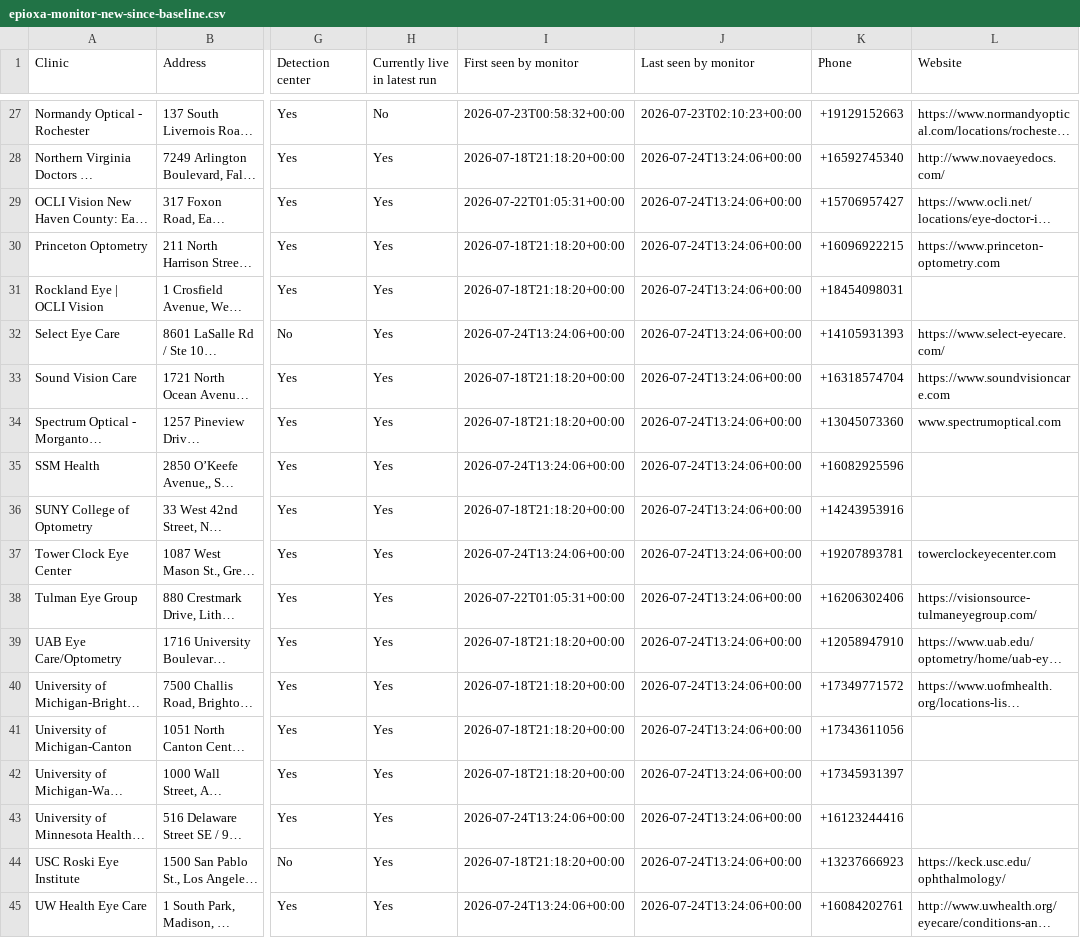
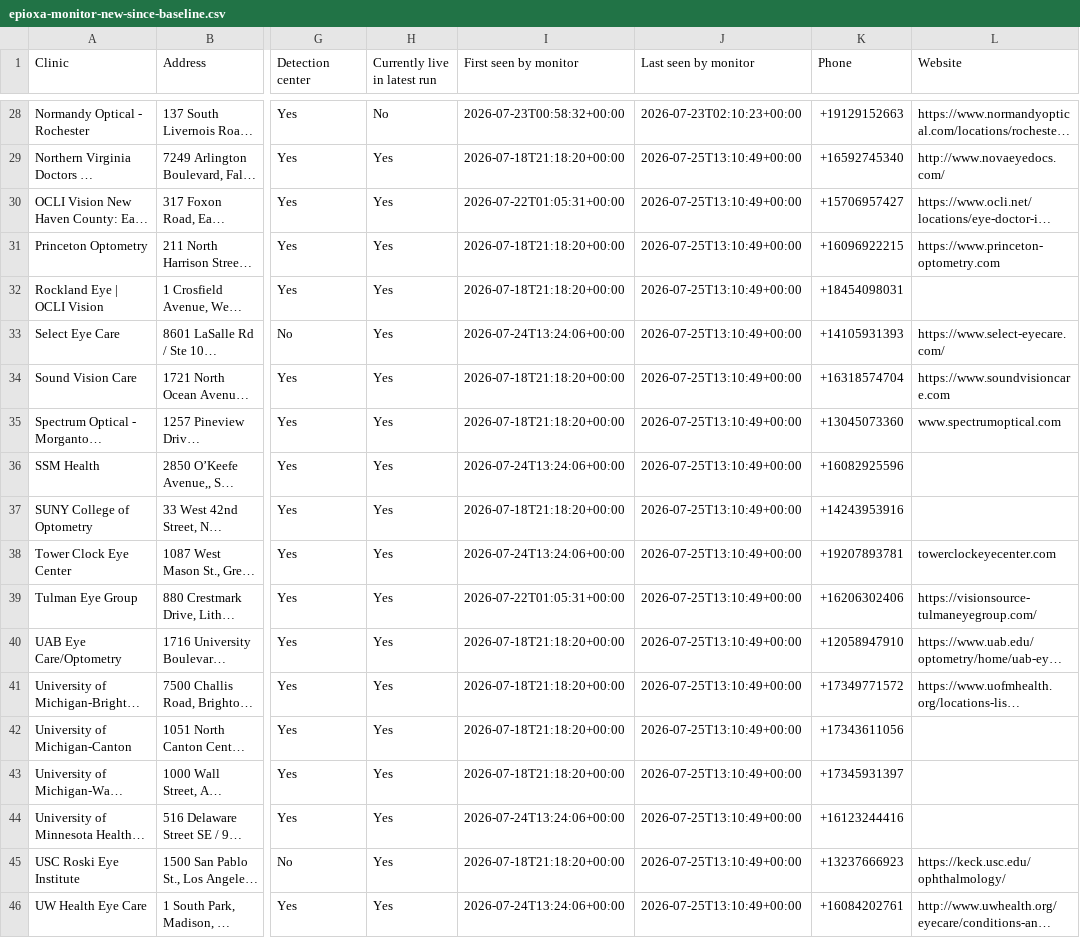
Before and after one commit to mpomroy9/epioxa-clinic-dashboard, a CSV file: outputs/epioxa-monitor-new-since-baseline.csv, drawn as a sheet; only a part is shown, gaps mark what is left out; long unchanged cells end in …; addresses are those after the commit; the diff covers the shown part only; the diff names each change by its address in the sheet, - before the commit and + after, or states it on an @@ line.

```diff
--- a/outputs/epioxa-monitor-new-since-baseline.csv
+++ b/outputs/epioxa-monitor-new-since-baseline.csv
-J29:J46 (Last seen by monitor): 2026-07-24T13:24:06+00:00
+J29:J46 (Last seen by monitor): 2026-07-25T13:10:49+00:00
```
Also changed, not shown: 1 added row and 25 edited cells elsewhere in this file, outputs/epioxa-monitor-tracked-clinics.csv, 6 other files.
